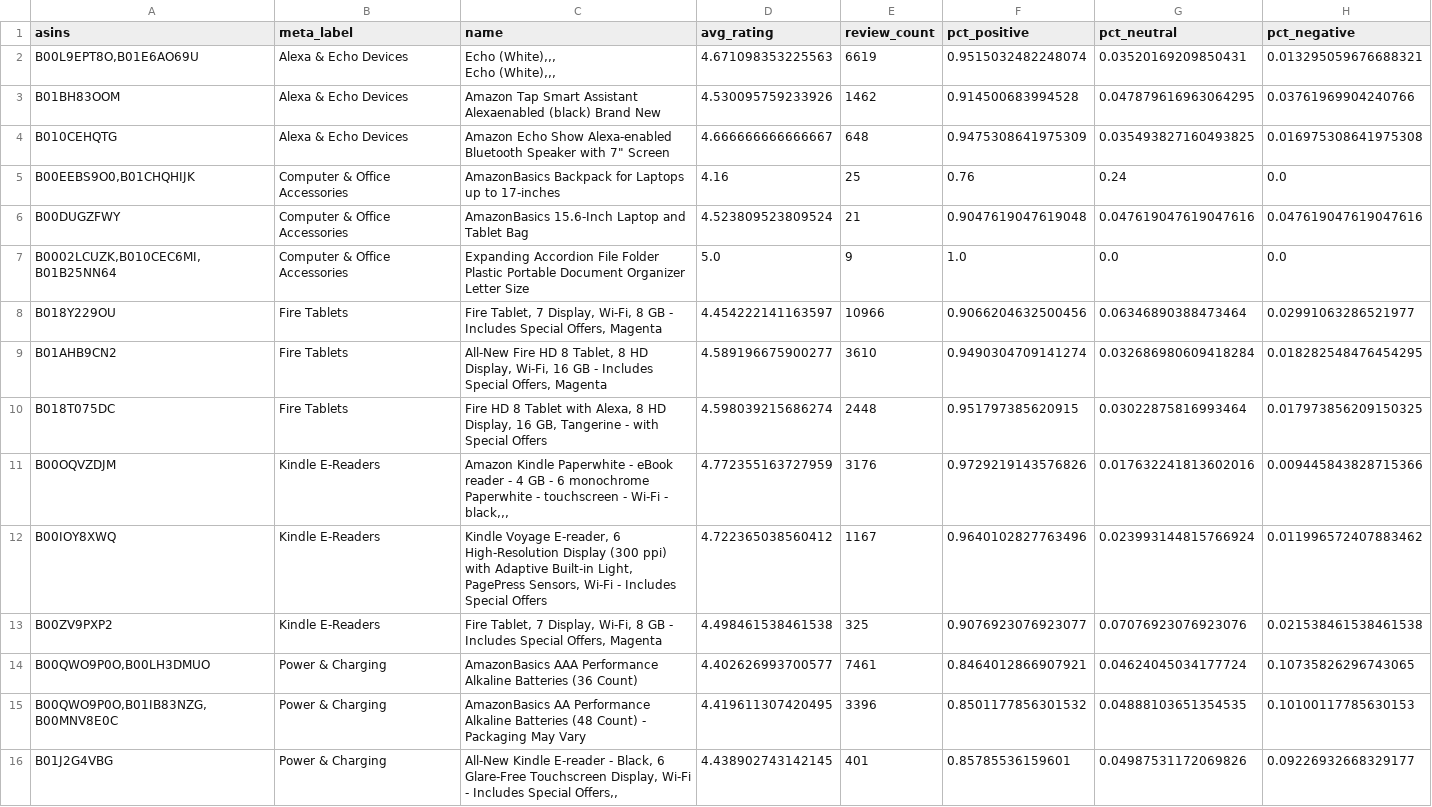
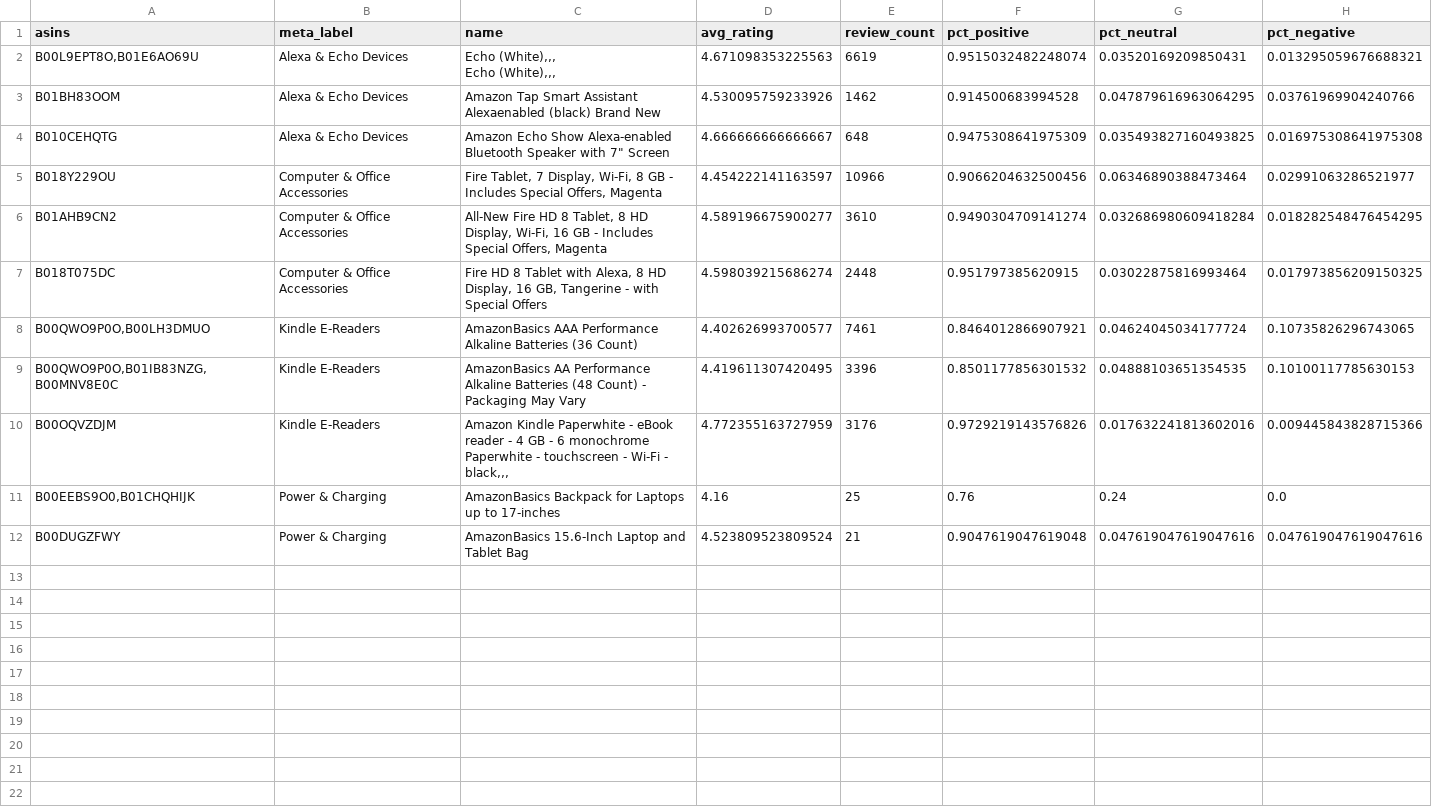
Before and after one commit to benhuntdev/Iron-kaggle-project---AI-user-reviews-aggregator, a CSV file: code/top_products.csv, drawn as a sheet.

Commit message:
Final clustering, LLM review generation, and exported JSON + top_products.csv results

```diff
--- a/code/top_products.csv
+++ b/code/top_products.csv
@@ -5,13 +5,9 @@ B01BH83OOM,Alexa & Echo Devices,Amazon Tap Smart Assistant Alexaenabled (black)
 B010CEHQTG,Alexa & Echo Devices,"Amazon Echo Show Alexa-enabled Bluetooth Speaker with 7"" Screen",4.666666666666667,648,0.9475308641975309,0.035493827160493825,0.016975308641975308
-"B00EEBS9O0,B01CHQHIJK",Computer & Office Accessories,AmazonBasics Backpack for Laptops up to 17-inches,4.16,25,0.76,0.24,0.0
-B00DUGZFWY,Computer & Office Accessories,AmazonBasics 15.6-Inch Laptop and Tablet Bag,4.523809523809524,21,0.9047619047619048,0.047619047619047616,0.047619047619047616
-"B0002LCUZK,B010CEC6MI,B01B25NN64",Computer & Office Accessories,Expanding Accordion File Folder Plastic Portable Document Organizer Letter Size,5.0,9,1.0,0.0,0.0
-B018Y229OU,Fire Tablets,"Fire Tablet, 7 Display, Wi-Fi, 8 GB - Includes Special Offers, Magenta",4.454222141163597,10966,0.9066204632500456,0.06346890388473464,0.02991063286521977
-B01AHB9CN2,Fire Tablets,"All-New Fire HD 8 Tablet, 8 HD Display, Wi-Fi, 16 GB - Includes Special Offers, Magenta",4.589196675900277,3610,0.9490304709141274,0.032686980609418284,0.018282548476454295
-B018T075DC,Fire Tablets,"Fire HD 8 Tablet with Alexa, 8 HD Display, 16 GB, Tangerine - with Special Offers",4.598039215686274,2448,0.951797385620915,0.03022875816993464,0.017973856209150325
+B018Y229OU,Computer & Office Accessories,"Fire Tablet, 7 Display, Wi-Fi, 8 GB - Includes Special Offers, Magenta",4.454222141163597,10966,0.9066204632500456,0.06346890388473464,0.02991063286521977
+B01AHB9CN2,Computer & Office Accessories,"All-New Fire HD 8 Tablet, 8 HD Display, Wi-Fi, 16 GB - Includes Special Offers, Magenta",4.589196675900277,3610,0.9490304709141274,0.032686980609418284,0.018282548476454295
+B018T075DC,Computer & Office Accessories,"Fire HD 8 Tablet with Alexa, 8 HD Display, 16 GB, Tangerine - with Special Offers",4.598039215686274,2448,0.951797385620915,0.03022875816993464,0.017973856209150325
+"B00QWO9P0O,B00LH3DMUO",Kindle E-Readers,AmazonBasics AAA Performance Alkaline Batteries (36 Count),4.402626993700577,7461,0.8464012866907921,0.04624045034177724,0.10735826296743065
+"B00QWO9P0O,B01IB83NZG,B00MNV8E0C",Kindle E-Readers,AmazonBasics AA Performance Alkaline Batteries (48 Count) - Packaging May Vary,4.419611307420495,3396,0.8501177856301532,0.04888103651354535,0.10100117785630153
 B00OQVZDJM,Kindle E-Readers,"Amazon Kindle Paperwhite - eBook reader - 4 GB - 6 monochrome Paperwhite - touchscreen - Wi-Fi - black,,,",4.772355163727959,3176,0.9729219143576826,0.017632241813602016,0.009445843828715366
-B00IOY8XWQ,Kindle E-Readers,"Kindle Voyage E-reader, 6 High-Resolution Display (300 ppi) with Adaptive Built-in Light, PagePress Sensors, Wi-Fi - Includes Special Offers",4.722365038560412,1167,0.9640102827763496,0.023993144815766924,0.011996572407883462
-B00ZV9PXP2,Kindle E-Readers,"Fire Tablet, 7 Display, Wi-Fi, 8 GB - Includes Special Offers, Magenta",4.498461538461538,325,0.9076923076923077,0.07076923076923076,0.021538461538461538
-"B00QWO9P0O,B00LH3DMUO",Power & Charging,AmazonBasics AAA Performance Alkaline Batteries (36 Count),4.402626993700577,7461,0.8464012866907921,0.04624045034177724,0.10735826296743065
-"B00QWO9P0O,B01IB83NZG,B00MNV8E0C",Power & Charging,AmazonBasics AA Performance Alkaline Batteries (48 Count) - Packaging May Vary,4.419611307420495,3396,0.8501177856301532,0.04888103651354535,0.10100117785630153
-B01J2G4VBG,Power & Charging,"All-New Kindle E-reader - Black, 6 Glare-Free Touchscreen Display, Wi-Fi -  Includes Special Offers,,",4.438902743142145,401,0.85785536159601,0.04987531172069826,0.09226932668329177
+"B00EEBS9O0,B01CHQHIJK",Power & Charging,AmazonBasics Backpack for Laptops up to 17-inches,4.16,25,0.76,0.24,0.0
+B00DUGZFWY,Power & Charging,AmazonBasics 15.6-Inch Laptop and Tablet Bag,4.523809523809524,21,0.9047619047619048,0.047619047619047616,0.047619047619047616
```
Also changed, not shown: 2 other files.
